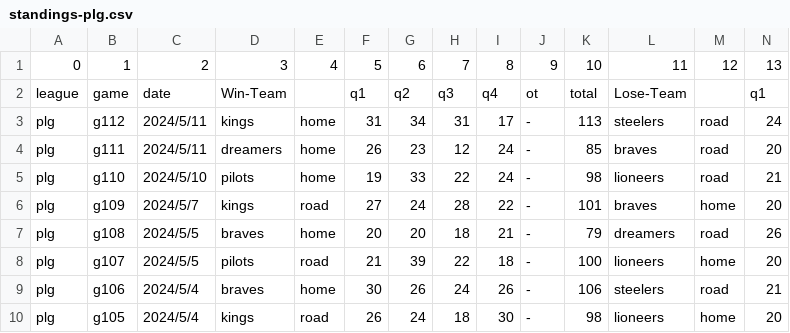
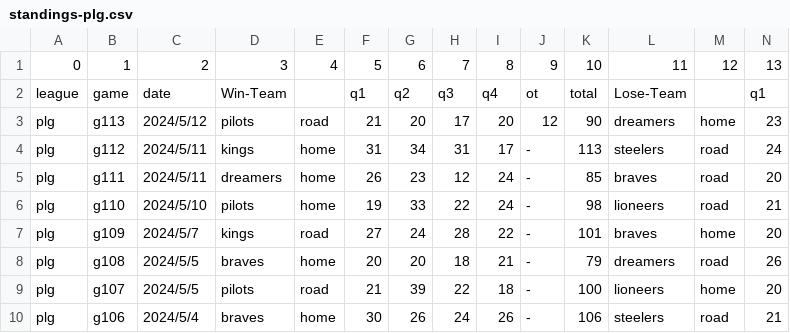
Before and after one commit to SamBasketballTW/sambball, a CSV file: data/standings-plg.csv, drawn as a sheet; only a part is shown; the shorter side is filled out with more unchanged rows; rows hold the shown columns only; the diff names each change by its address in the sheet, - before the commit and + after, or states it on an @@ line.

```diff
--- a/data/standings-plg.csv
+++ b/data/standings-plg.csv
+row 3: plg | g113 | 2024/5/12 | pilots | road | 21 | 20 | 17 | 20 | 12 | 90 | dreamers | home | 23
```
Also changed, not shown: 1 other file.
